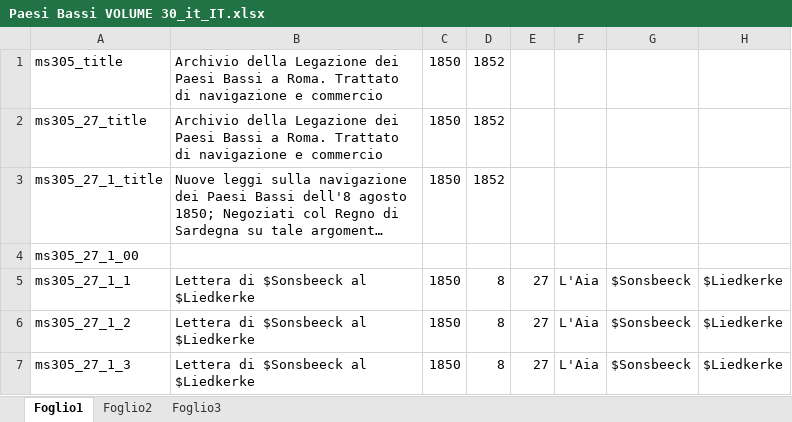
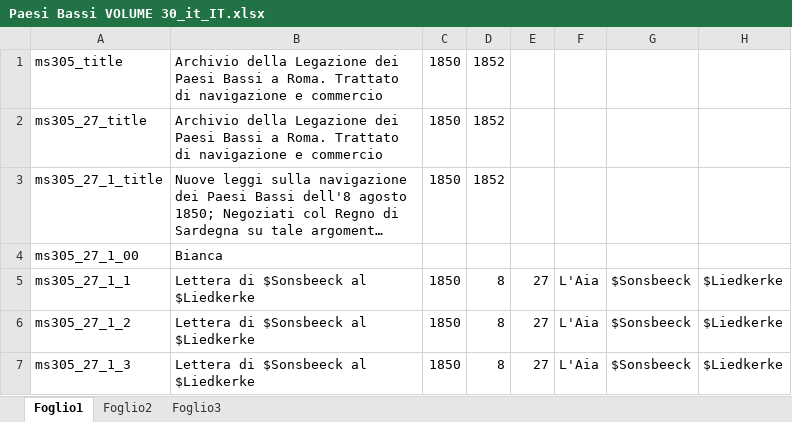
Before and after one commit to DanielNoord/ProjectInventarisGezantschappen, an Excel workbook: inputs/VolumesExcel_06_07_2022/it_IT/Paesi Bassi VOLUME 30_it_IT.xlsx, sheet Foglio1, drawn as a sheet; only a part is shown; long unchanged cells end in …; values as stored, in another font and other column widths than the file's, no borders; the diff names each change by its address in the sheet, - before the commit and + after, or states it on an @@ line.

Commit message:
Update Excel files

```diff
--- a/inputs/VolumesExcel_06_07_2022/it_IT/Paesi Bassi VOLUME 30_it_IT.xlsx (sheet Foglio1)
+++ b/inputs/VolumesExcel_06_07_2022/it_IT/Paesi Bassi VOLUME 30_it_IT.xlsx (sheet Foglio1)
-B4: (empty)
+B4: Bianca
```
Also changed, not shown: inputs/VolumesExcel_06_07_2022/it_IT/Paesi Bassi VOLUME 22_it_IT.xlsx, inputs/VolumesExcel_06_07_2022/it_IT/Paesi Bassi VOLUME 26_it_IT.xlsx, 5 other files.
